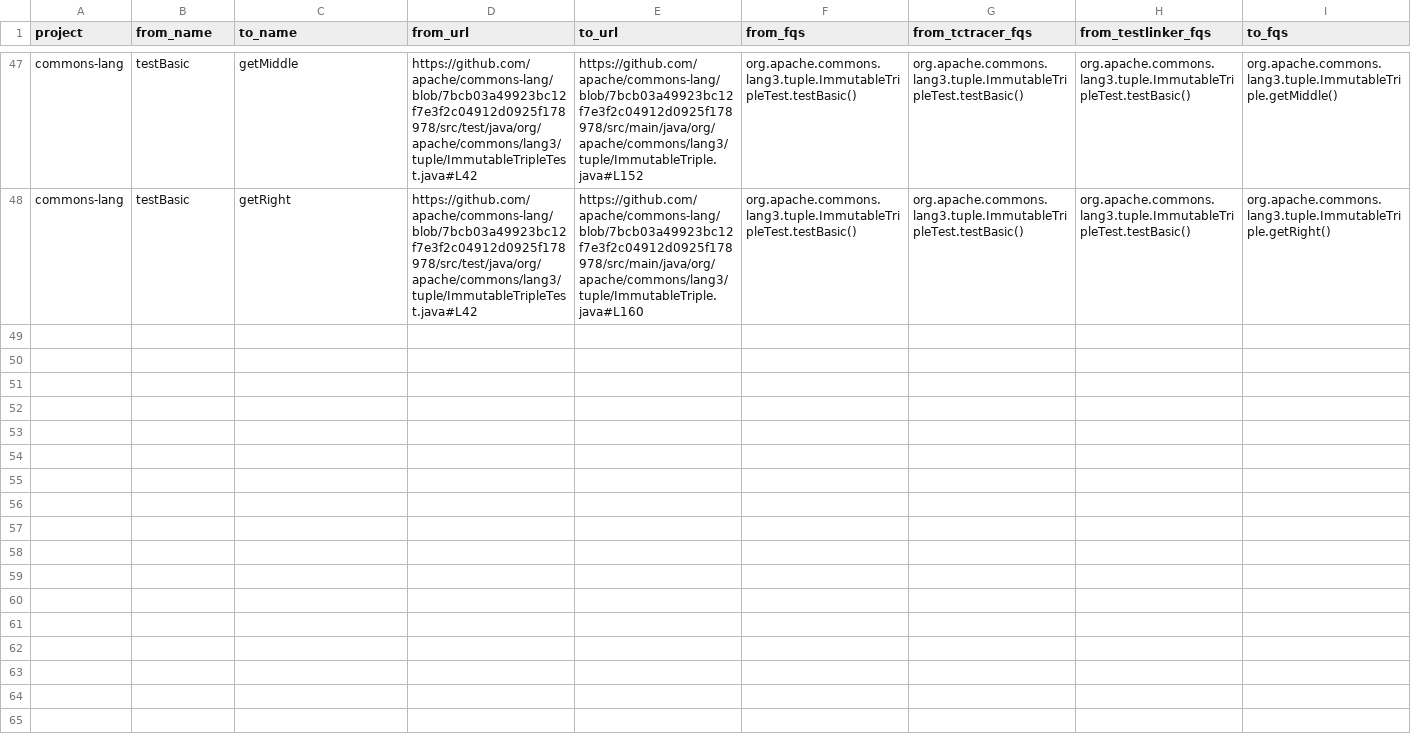
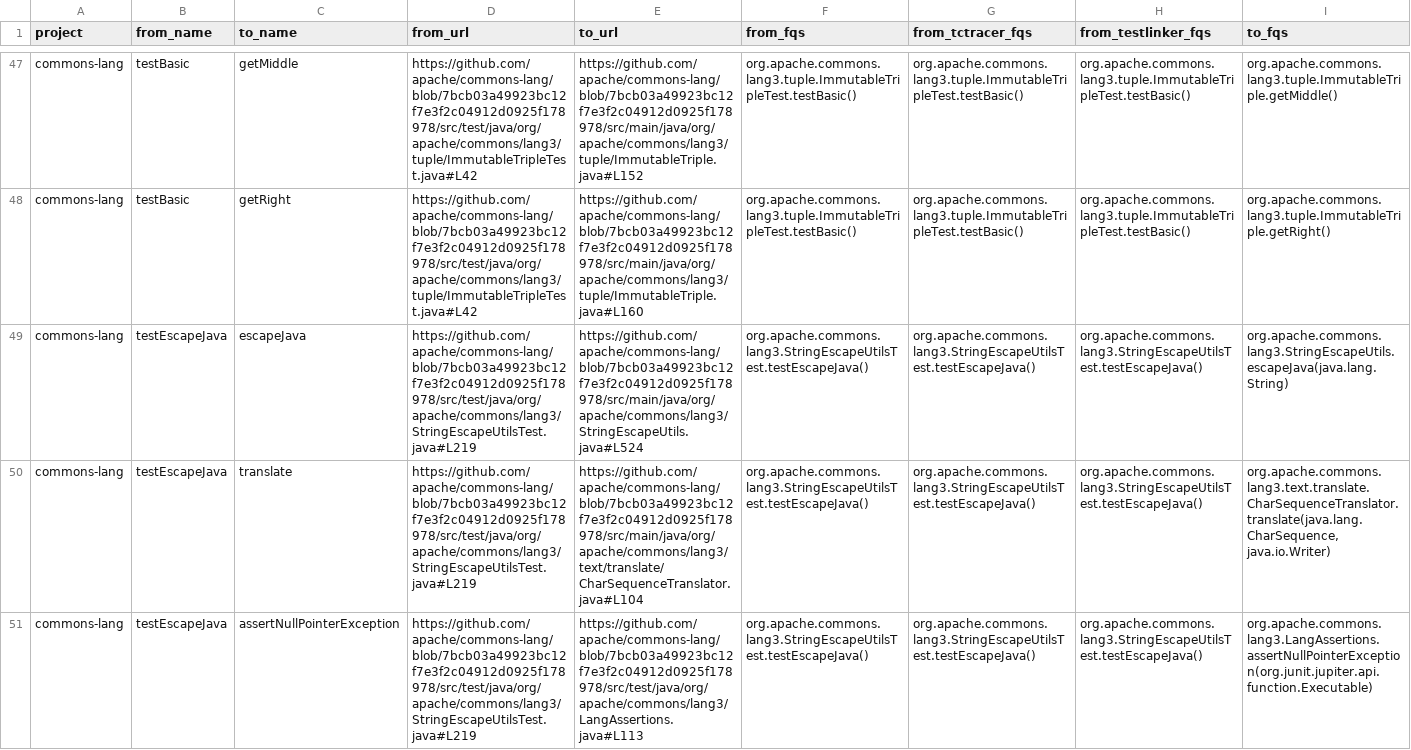
Before and after one commit to SQMLab/method-co-evolution, a CSV file: data/t2plinker/t2p-ground-truth/commons-lang.csv, drawn as a sheet; only a part is shown, gaps mark what is left out; rows hold the shown columns only; the diff covers the shown part only; the diff names each change by its address in the sheet, - before the commit and + after, or states it on an @@ line.

```diff
--- a/data/t2plinker/t2p-ground-truth/commons-lang.csv
+++ b/data/t2plinker/t2p-ground-truth/commons-lang.csv
+row 49: commons-lang | testEscapeJava | escapeJava | https://github.com/apache/commons-lang/blob/7bcb03a49923bc12f7e3f2c04912d0925f178978/src/test/java/org/apache/commons/lang3/StringEscapeUtilsTest.java#L219 | https://github.com/apache/commons-lang/blob/7bcb03a49923bc12f7e3f2c04912d0925f178978/src/main/java/org/apache/commons/lang3/StringEscapeUtils.java#L524 | org.apache.commons.lang3.StringEscapeUtilsTest.testEscapeJava() | org.apache.commons.lang3.StringEscapeUtilsTest.testEscapeJava() | org.apache.commons.lang3.StringEscapeUtilsTest.testEscapeJava() | org.apache.commons.lang3.StringEscapeUtils.escapeJava(java.lang.String)
+row 50: commons-lang | testEscapeJava | translate | https://github.com/apache/commons-lang/blob/7bcb03a49923bc12f7e3f2c04912d0925f178978/src/test/java/org/apache/commons/lang3/StringEscapeUtilsTest.java#L219 | https://github.com/apache/commons-lang/blob/7bcb03a49923bc12f7e3f2c04912d0925f178978/src/main/java/org/apache/commons/lang3/text/translate/CharSequenceTranslator.java#L104 | org.apache.commons.lang3.StringEscapeUtilsTest.testEscapeJava() | org.apache.commons.lang3.StringEscapeUtilsTest.testEscapeJava() | org.apache.commons.lang3.StringEscapeUtilsTest.testEscapeJava() | org.apache.commons.lang3.text.translate.CharSequenceTranslator.translate(java.lang.CharSequence, java.io.Writer)
+row 51: commons-lang | testEscapeJava | assertNullPointerException | https://github.com/apache/commons-lang/blob/7bcb03a49923bc12f7e3f2c04912d0925f178978/src/test/java/org/apache/commons/lang3/StringEscapeUtilsTest.java#L219 | https://github.com/apache/commons-lang/blob/7bcb03a49923bc12f7e3f2c04912d0925f178978/src/test/java/org/apache/commons/lang3/LangAssertions.java#L113 | org.apache.commons.lang3.StringEscapeUtilsTest.testEscapeJava() | org.apache.commons.lang3.StringEscapeUtilsTest.testEscapeJava() | org.apache.commons.lang3.StringEscapeUtilsTest.testEscapeJava() | org.apache.commons.lang3.LangAssertions.assertNullPointerException(org.junit.jupiter.api.function.Executable)
```
Also changed, not shown: 2 added rows elsewhere in this file, data/t2plinker/t2p-ground-truth/commons-io.csv, data/t2plinker/t2p-ground-truth/pmd.csv, 3 other files.
